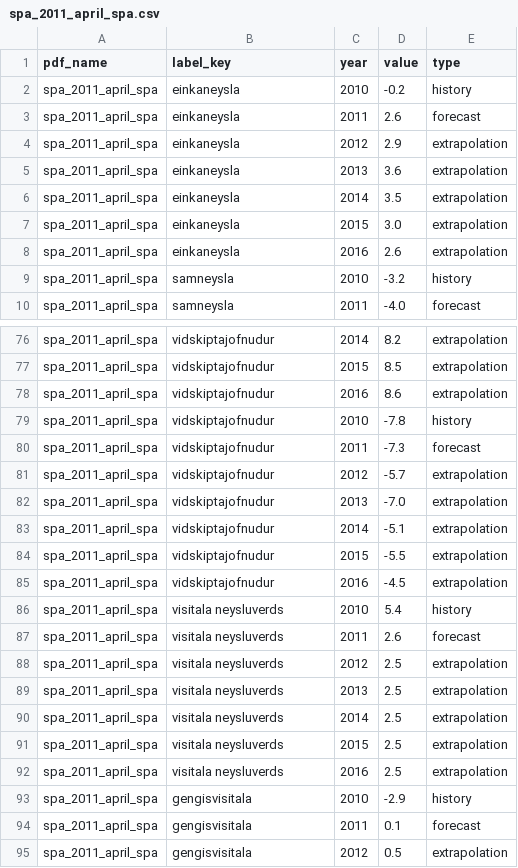
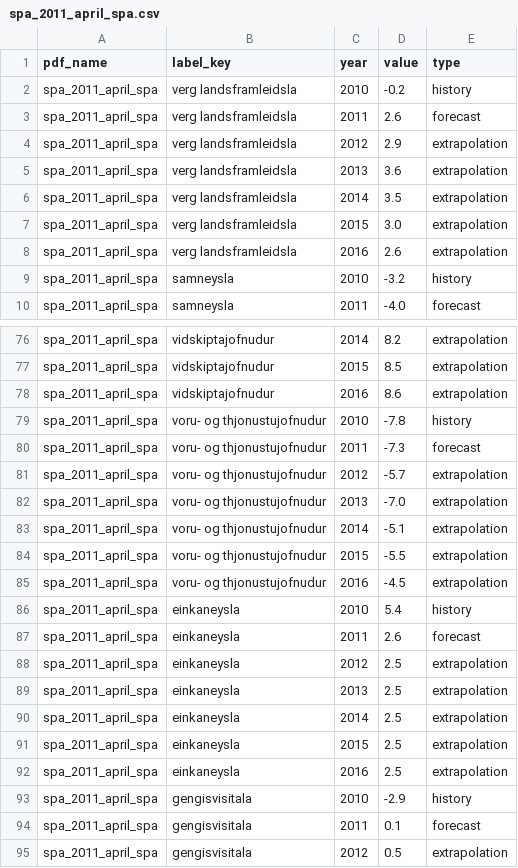
Before and after one commit to bjornlevi/thjodhagsspa, a CSV file: data/extracted/csv/spa_2011_april_spa.csv, drawn as a sheet; only a part is shown, gaps mark what is left out; the diff covers the shown part only.

```diff
--- a/data/extracted/csv/spa_2011_april_spa.csv
+++ b/data/extracted/csv/spa_2011_april_spa.csv
@@ -1,9 +1,9 @@
 pdf_name,label_key,year,value,type
-spa_2011_april_spa,einkaneysla,2010,-0.2,history
-spa_2011_april_spa,einkaneysla,2011,2.6,forecast
-spa_2011_april_spa,einkaneysla,2012,2.9,extrapolation
-spa_2011_april_spa,einkaneysla,2013,3.6,extrapolation
-spa_2011_april_spa,einkaneysla,2014,3.5,extrapolation
-spa_2011_april_spa,einkaneysla,2015,3.0,extrapolation
-spa_2011_april_spa,einkaneysla,2016,2.6,extrapolation
+spa_2011_april_spa,verg landsframleidsla,2010,-0.2,history
+spa_2011_april_spa,verg landsframleidsla,2011,2.6,forecast
+spa_2011_april_spa,verg landsframleidsla,2012,2.9,extrapolation
+spa_2011_april_spa,verg landsframleidsla,2013,3.6,extrapolation
+spa_2011_april_spa,verg landsframleidsla,2014,3.5,extrapolation
+spa_2011_april_spa,verg landsframleidsla,2015,3.0,extrapolation
+spa_2011_april_spa,verg landsframleidsla,2016,2.6,extrapolation
 spa_2011_april_spa,samneysla,2010,-3.2,history
@@ -78,16 +78,16 @@ spa_2011_april_spa,vidskiptajofnudur,2015,8.5,extrapolation
 spa_2011_april_spa,vidskiptajofnudur,2016,8.6,extrapolation
-spa_2011_april_spa,vidskiptajofnudur,2010,-7.8,history
-spa_2011_april_spa,vidskiptajofnudur,2011,-7.3,forecast
-spa_2011_april_spa,vidskiptajofnudur,2012,-5.7,extrapolation
-spa_2011_april_spa,vidskiptajofnudur,2013,-7.0,extrapolation
-spa_2011_april_spa,vidskiptajofnudur,2014,-5.1,extrapolation
-spa_2011_april_spa,vidskiptajofnudur,2015,-5.5,extrapolation
-spa_2011_april_spa,vidskiptajofnudur,2016,-4.5,extrapolation
-spa_2011_april_spa,visitala neysluverds,2010,5.4,history
-spa_2011_april_spa,visitala neysluverds,2011,2.6,forecast
-spa_2011_april_spa,visitala neysluverds,2012,2.5,extrapolation
-spa_2011_april_spa,visitala neysluverds,2013,2.5,extrapolation
-spa_2011_april_spa,visitala neysluverds,2014,2.5,extrapolation
-spa_2011_april_spa,visitala neysluverds,2015,2.5,extrapolation
-spa_2011_april_spa,visitala neysluverds,2016,2.5,extrapolation
+spa_2011_april_spa,voru- og thjonustujofnudur,2010,-7.8,history
+spa_2011_april_spa,voru- og thjonustujofnudur,2011,-7.3,forecast
+spa_2011_april_spa,voru- og thjonustujofnudur,2012,-5.7,extrapolation
+spa_2011_april_spa,voru- og thjonustujofnudur,2013,-7.0,extrapolation
+spa_2011_april_spa,voru- og thjonustujofnudur,2014,-5.1,extrapolation
+spa_2011_april_spa,voru- og thjonustujofnudur,2015,-5.5,extrapolation
+spa_2011_april_spa,voru- og thjonustujofnudur,2016,-4.5,extrapolation
+spa_2011_april_spa,einkaneysla,2010,5.4,history
+spa_2011_april_spa,einkaneysla,2011,2.6,forecast
+spa_2011_april_spa,einkaneysla,2012,2.5,extrapolation
+spa_2011_april_spa,einkaneysla,2013,2.5,extrapolation
+spa_2011_april_spa,einkaneysla,2014,2.5,extrapolation
+spa_2011_april_spa,einkaneysla,2015,2.5,extrapolation
+spa_2011_april_spa,einkaneysla,2016,2.5,extrapolation
 spa_2011_april_spa,gengisvisitala,2010,-2.9,history
```
Also changed, not shown: 7 added rows, 7 removed rows and 19 edited cells elsewhere in this file, data/extracted/csv/spa_2013_april_vor.csv, data/extracted/csv/spa_2013_juni_sumar.csv, 36 other files.
